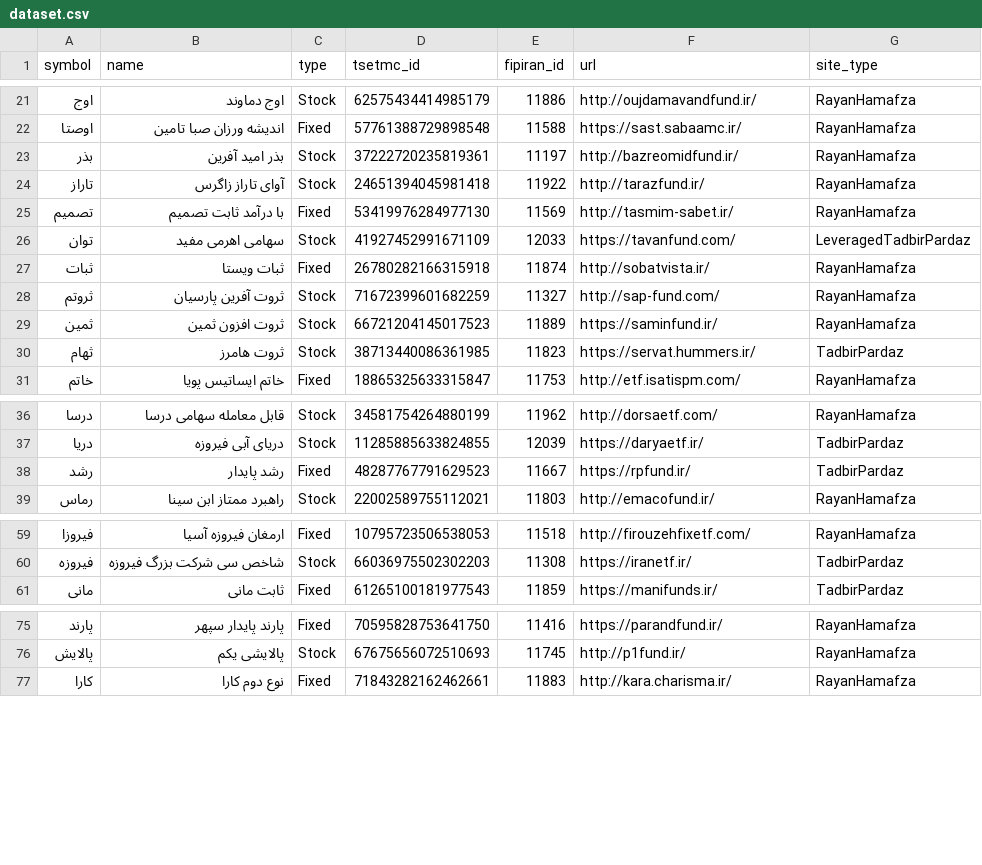
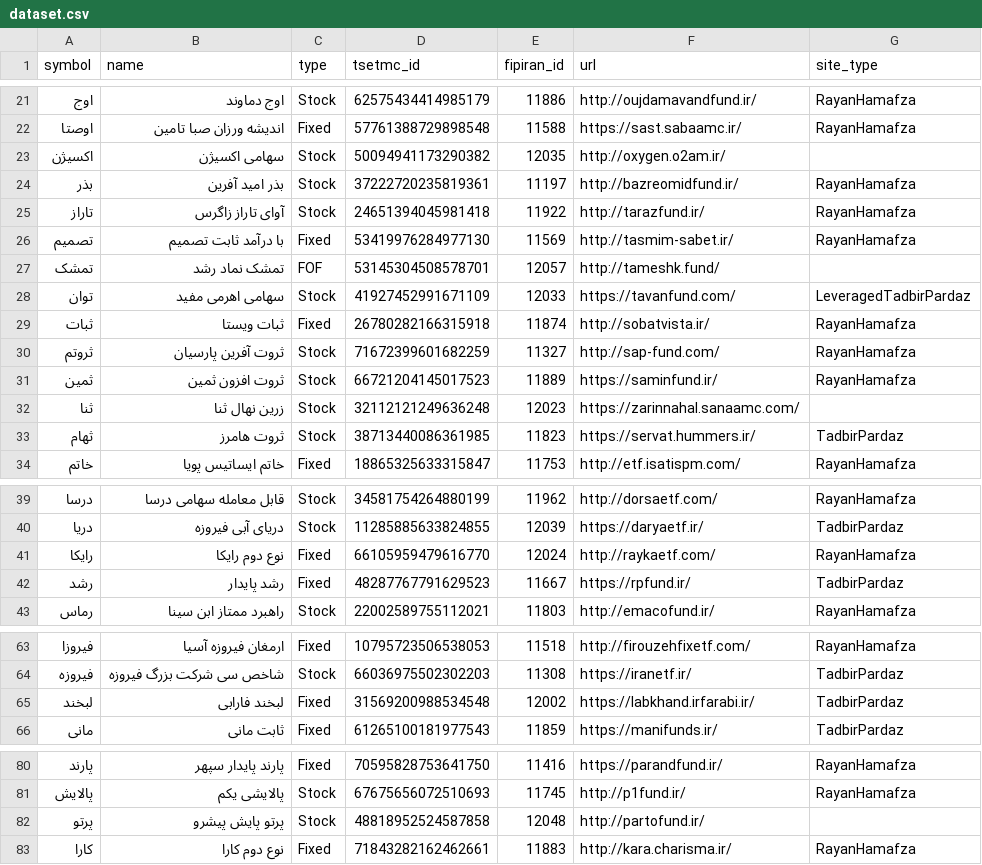
Before and after one commit to 5j9/iranetf, a CSV file: iranetf/sites/dataset.csv, drawn as a sheet; only a part is shown, gaps mark what is left out; the diff names each change by its address in the sheet, - before the commit and + after, or states it on an @@ line.

Commit message:
fix(dataset.csv): update

```diff
--- a/iranetf/sites/dataset.csv
+++ b/iranetf/sites/dataset.csv
+row 23: اکسیژن | سهامی اکسیژن | Stock | 50094941173290382 | 12035 | http://oxygen.o2am.ir/
+row 27: تمشک | تمشک نماد رشد | FOF | 53145304508578701 | 12057 | http://tameshk.fund/
+row 32: ثنا | زرین نهال ثنا | Stock | 32112121249636248 | 12023 | https://zarinnahal.sanaamc.com/
+row 41: رایکا | نوع دوم رایکا | Fixed | 66105959479616770 | 12024 | http://raykaetf.com/ | RayanHamafza
+row 65: لبخند | لبخند فارابی | Fixed | 31569200988534548 | 12002 | https://labkhand.irfarabi.ir/ | TadbirPardaz
+row 82: پرتو | پرتو پایش پیشرو | Stock | 48818952524587858 | 12048 | http://partofund.ir/
```
